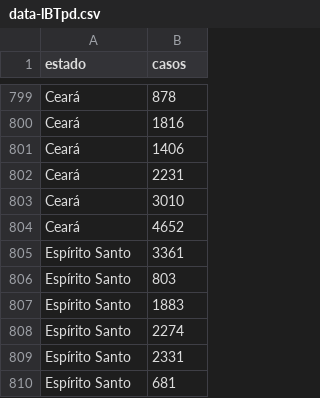
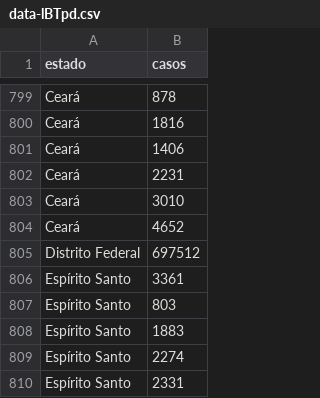
Before and after one commit to Gahtee/DadosRando, a CSV file: data-lBTpd.csv, drawn as a sheet; only a part is shown, gaps mark what is left out; the shorter side is filled out with more unchanged rows.

Commit message:
Update data-lBTpd.csv

```diff
--- a/data-lBTpd.csv
+++ b/data-lBTpd.csv
@@ -804,2 +804,3 @@ Ceará;3010
 Ceará;4652
+Distrito Federal;697512
 Espírito Santo;3361
```
